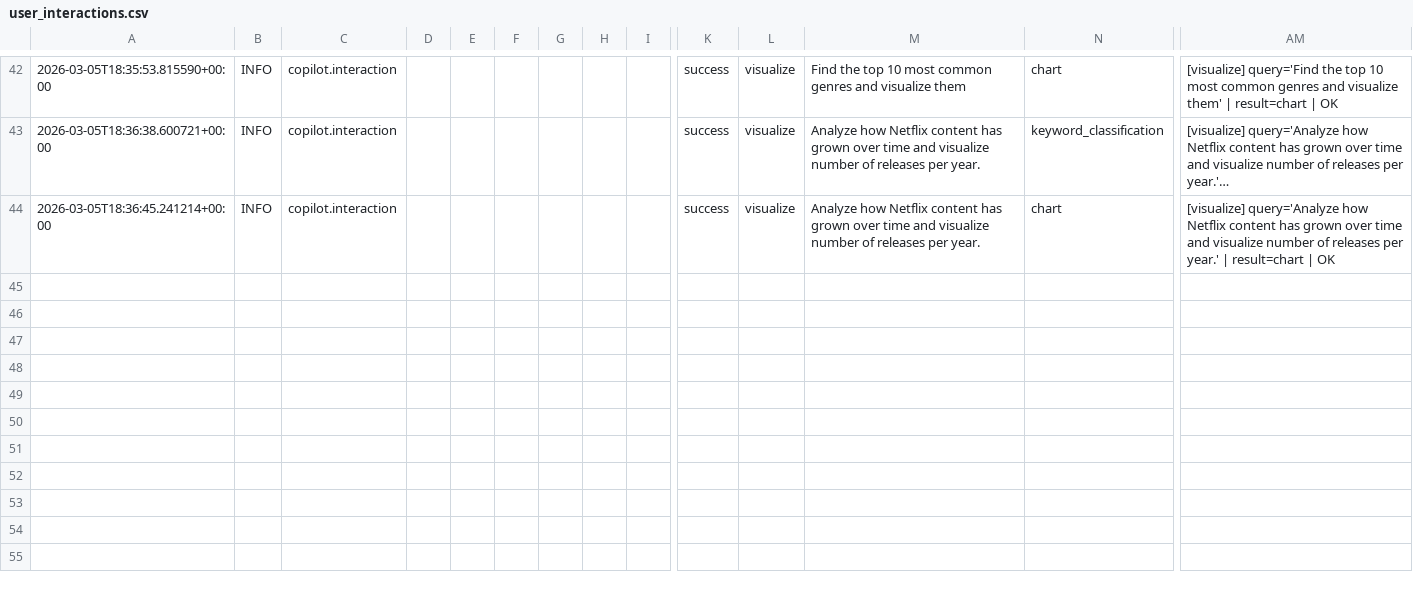
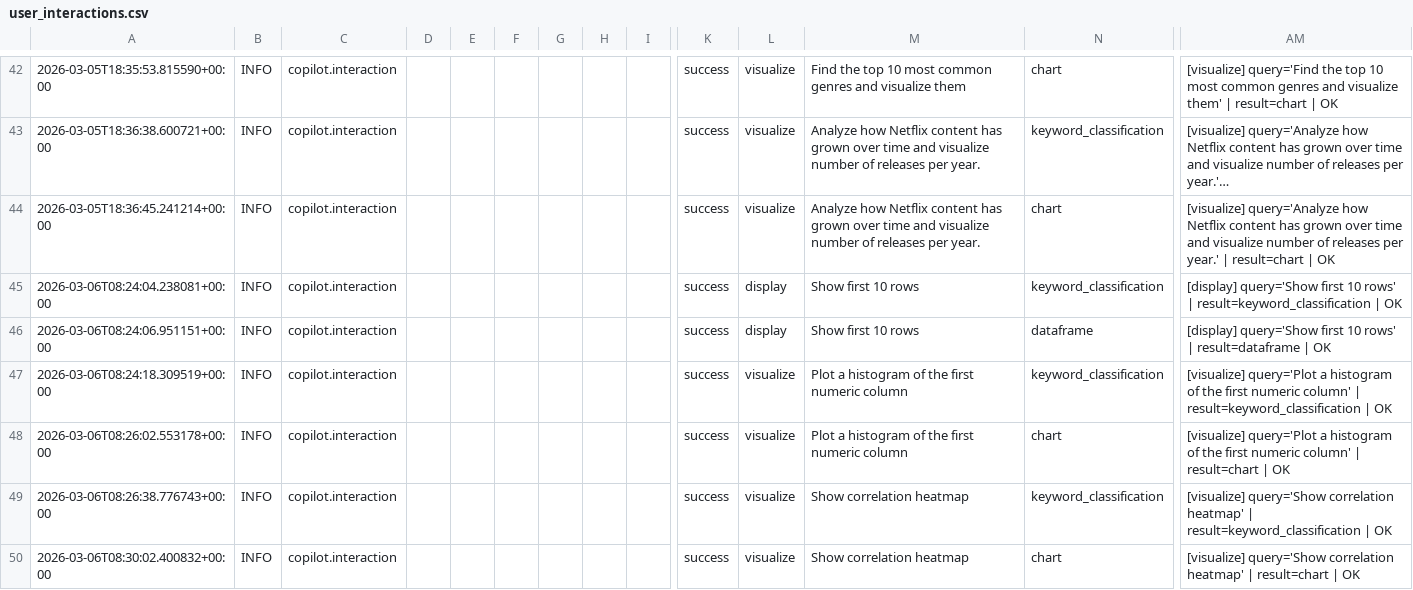
Before and after one commit to sohamjadhav-95/Copilot-For-Data-Science, a CSV file: Copilote for data science/Phase 4 HCI + Deployment/v4.9 Pre-Deployment Preparations/logs_and_debug/csv/user_interactions.csv, drawn as a sheet; only a part is shown, gaps mark what is left out; long unchanged cells end in …; rows hold the shown columns only; the diff names each change by its address in the sheet, - before the commit and + after, or states it on an @@ line.

```diff
--- a/Copilote for data science/Phase 4 HCI + Deployment/v4.9 Pre-Deployment Preparations/logs_and_debug/csv/user_interactions.csv
+++ b/Copilote for data science/Phase 4 HCI + Deployment/v4.9 Pre-Deployment Preparations/logs_and_debug/csv/user_interactions.csv
+row 45: 2026-03-06T08:24:04.238081+00:00 | INFO | copilot.interaction |  |  |  |  |  |  | success | display | Show first 10 rows | keyword_classification | [display] query='Show first 10 rows' | result=keyword_classification | OK
+row 46: 2026-03-06T08:24:06.951151+00:00 | INFO | copilot.interaction |  |  |  |  |  |  | success | display | Show first 10 rows | dataframe | [display] query='Show first 10 rows' | result=dataframe | OK
+row 47: 2026-03-06T08:24:18.309519+00:00 | INFO | copilot.interaction |  |  |  |  |  |  | success | visualize | Plot a histogram of the first numeric column | keyword_classification | [visualize] query='Plot a histogram of the first numeric column' | result=keyword_classification | OK
+row 48: 2026-03-06T08:26:02.553178+00:00 | INFO | copilot.interaction |  |  |  |  |  |  | success | visualize | Plot a histogram of the first numeric column | chart | [visualize] query='Plot a histogram of the first numeric column' | result=chart | OK
+row 49: 2026-03-06T08:26:38.776743+00:00 | INFO | copilot.interaction |  |  |  |  |  |  | success | visualize | Show correlation heatmap | keyword_classification | [visualize] query='Show correlation heatmap' | result=keyword_classification | OK
+row 50: 2026-03-06T08:30:02.400832+00:00 | INFO | copilot.interaction |  |  |  |  |  |  | success | visualize | Show correlation heatmap | chart | [visualize] query='Show correlation heatmap' | result=chart | OK
```
Also changed, not shown: 56 other files.
